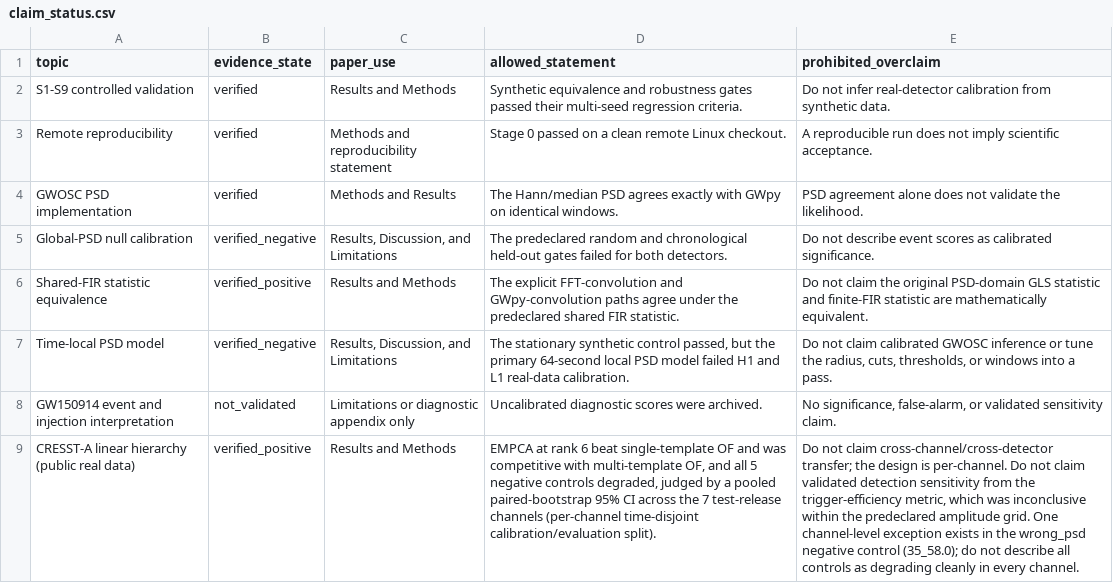
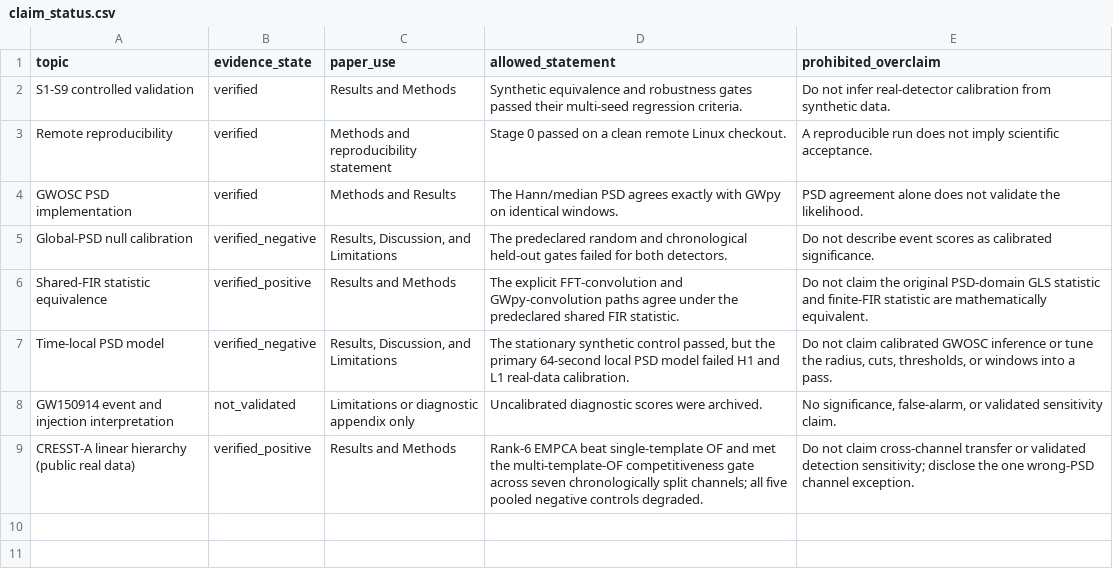
Before and after one commit to dowlingwong/noise-weighted-subspace-reconstruction, a CSV file: transfer_paper/data/derived/claim_status.csv, drawn as a sheet; the diff names each change by its address in the sheet, - before the commit and + after, or states it on an @@ line.

```diff
--- a/transfer_paper/data/derived/claim_status.csv
+++ b/transfer_paper/data/derived/claim_status.csv
-D9 (allowed_statement): EMPCA at rank 6 beat single-template OF and was competitive with multi-template OF, and all 5 negative controls degraded, judged by a pooled paired-bootstrap 95% CI across the 7 test-release channels (per-channel time-disjoint calibration/evaluation split).
+D9 (allowed_statement): Rank-6 EMPCA beat single-template OF and met the multi-template-OF competitiveness gate across seven chronologically split channels; all five pooled negative controls degraded.
-E9 (prohibited_overclaim): …not claim cross-channel/cross-detector transfer; the design is per-channel. Do not claim validated detection sensitivity from the trigger-efficiency metric, which was inconclusive within the predeclared amplitude grid. One channel-level exception exists in the wrong_psd negative control (35_58.0); do not describe all controls as degrading cleanly in every channel.
+E9 (prohibited_overclaim): …not claim cross-channel transfer or validated detection sensitivity; disclose the one wrong-PSD channel exception.
```
Also changed, not shown: transfer_paper/data/derived/gwosc_time_local_psd_spectral_summary.csv, transfer_paper/data/derived/paper_implications.csv, 22 other files.
